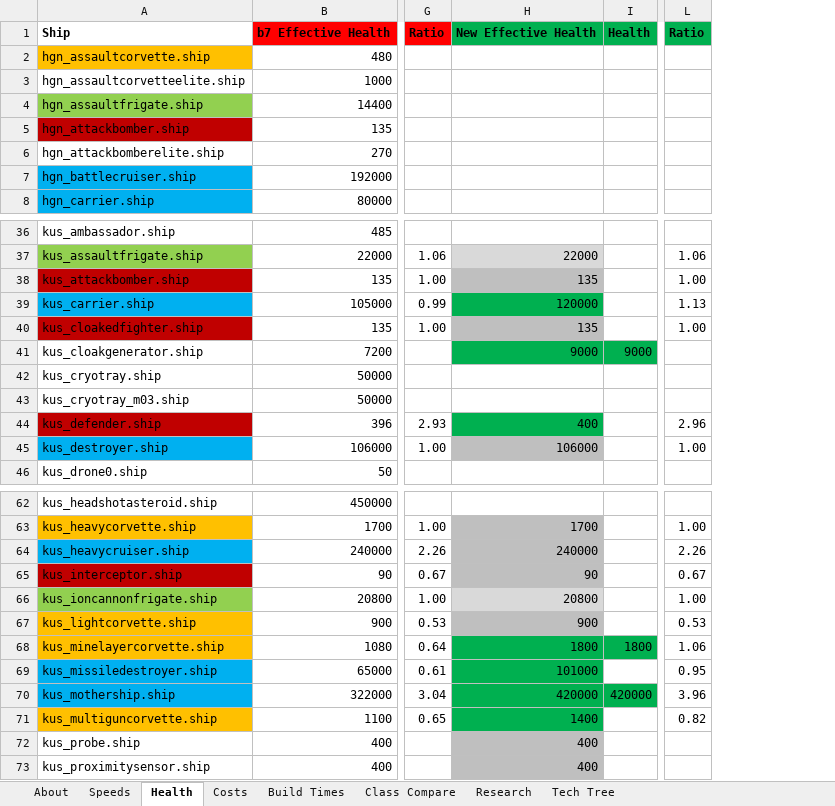
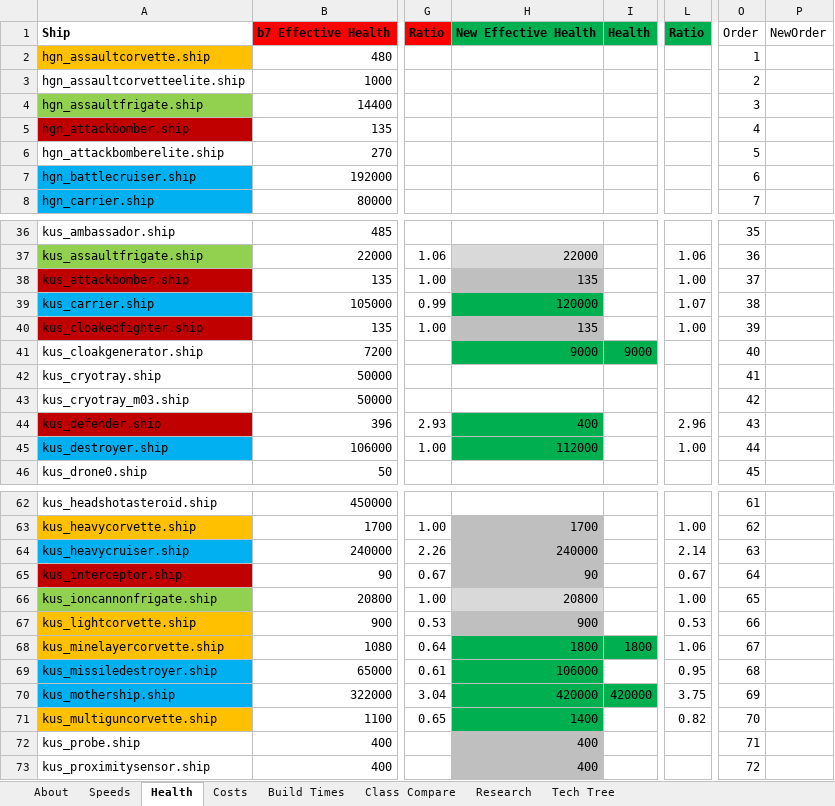
Before and after one commit to HW-PlayersPatch/Development, an Excel workbook: BalanceInfo/2.3 Players Patch - Balance Design.xlsx, sheet Health, drawn as a sheet; only a part is shown, gaps mark what is left out; values as stored, in another font and other column widths than the file's, no borders; the diff names each change by its address in the sheet, - before the commit and + after, or states it on an @@ line.

Commit message:
HW1 Destroyer Tweaks
Removed build time buffs, and applied larger health buffs instead.

Minor updates to some BalanceInfo files, mainly formatting.

```diff
--- a/BalanceInfo/2.3 Players Patch - Balance Design.xlsx (sheet Health)
+++ b/BalanceInfo/2.3 Players Patch - Balance Design.xlsx (sheet Health)
+column O, rows 1-8: Order | 1 | 2 | 3 | 4 | 5 | 6 | 7; rows 36-46: 35 | 36 | 37 | 38 | 39 | 40 | 41 | 42 | 43 | 44 | 45; rows 62-73: 61 | 62 | 63 | 64 | 65 | 66 | 67 | 68 | 69 | 70 | 71 | 72
+column P, row 1: NewOrder
-L39: 1.13
+L39: 1.07
-H45: 106000
+H45: 112000
-H45 fill: #BFBFBF
+H45 fill: #00B050
-L64: 2.26
+L64: 2.14
-H69: 101000
+H69: 106000
-L70: 3.96
+L70: 3.75
```
Also changed, not shown: sheet Build Times, sheet Tech Tree, sheet Research, sheet Costs, sheet Speeds, sheet Class Compare, 1 more sheet, formulas that keep their value, BalanceInfo/2.3 Harvesting.xlsx, BalanceInfo/Core Comparison/HWR Core Comparison_2.1.xlsx, 7 other files.
